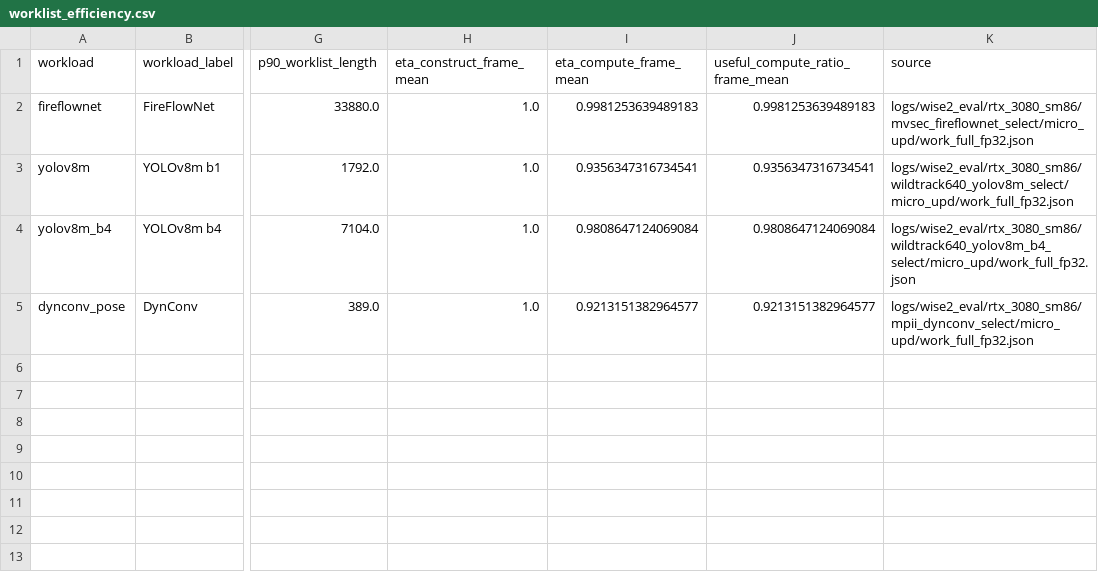
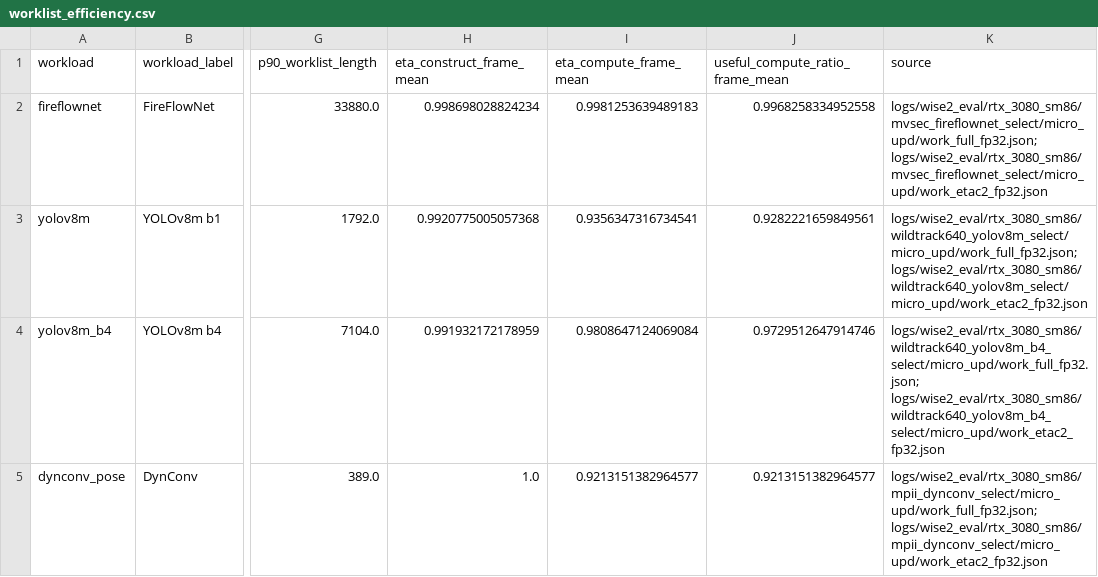
Before and after one commit to guanxiux/RAL, a CSV file: figures/worklist_efficiency.csv, drawn as a sheet; only a part is shown, gaps mark what is left out; the diff names each change by its address in the sheet, - before the commit and + after, or states it on an @@ line.

Commit message:
Measured eta_construct (reused worklists as supersets of each layer's active set) in the worklist table, effective throughput, the E2E ideal line, and the gap example, with the quoted numbers; intro figure caption contrasts tile skipping and WISEConv, its mask labeled M_out; paradigm sentences keyed to the dense reduction datapath; contributions, abstract speedup wording, related-work opening, and proofreading fixes

```diff
--- a/figures/worklist_efficiency.csv
+++ b/figures/worklist_efficiency.csv
-H2 (eta_construct_frame_mean): 1.0
+H2 (eta_construct_frame_mean): 0.998698028824234
-J2 (useful_compute_ratio_frame_mean): 0.9981253639489183
+J2 (useful_compute_ratio_frame_mean): 0.9968258334952558
-K2 (source): logs/wise2_eval/rtx_3080_sm86/mvsec_fireflownet_select/micro_upd/work_full_fp32.json
+K2 (source): logs/wise2_eval/rtx_3080_sm86/mvsec_fireflownet_select/micro_upd/work_full_fp32.json; logs/wise2_eval/rtx_3080_sm86/mvsec_fireflownet_select/micro_upd/work_etac2_fp32.json
-H3 (eta_construct_frame_mean): 1.0
+H3 (eta_construct_frame_mean): 0.9920775005057368
-J3 (useful_compute_ratio_frame_mean): 0.9356347316734541
+J3 (useful_compute_ratio_frame_mean): 0.9282221659849561
-K3 (source): logs/wise2_eval/rtx_3080_sm86/wildtrack640_yolov8m_select/micro_upd/work_full_fp32.json
+K3 (source): logs/wise2_eval/rtx_3080_sm86/wildtrack640_yolov8m_select/micro_upd/work_full_fp32.json; logs/wise2_eval/rtx_3080_sm86/wildtrack640_yolov8m_select/micro_upd/work_etac2_fp32.json
-H4 (eta_construct_frame_mean): 1.0
+H4 (eta_construct_frame_mean): 0.991932172178959
-J4 (useful_compute_ratio_frame_mean): 0.9808647124069084
+J4 (useful_compute_ratio_frame_mean): 0.9729512647914746
-K4 (source): logs/wise2_eval/rtx_3080_sm86/wildtrack640_yolov8m_b4_select/micro_upd/work_full_fp32.json
+K4 (source): logs/wise2_eval/rtx_3080_sm86/wildtrack640_yolov8m_b4_select/micro_upd/work_full_fp32.json; logs/wise2_eval/rtx_3080_sm86/wildtrack640_yolov8m_b4_select/micro_upd/work_etac2_fp32.json
-K5 (source): logs/wise2_eval/rtx_3080_sm86/mpii_dynconv_select/micro_upd/work_full_fp32.json
+K5 (source): logs/wise2_eval/rtx_3080_sm86/mpii_dynconv_select/micro_upd/work_full_fp32.json; logs/wise2_eval/rtx_3080_sm86/mpii_dynconv_select/micro_upd/work_etac2_fp32.json
```
Also changed, not shown: figures/e2e_stats.csv, figures/effective_throughput.csv, 17 other files.
